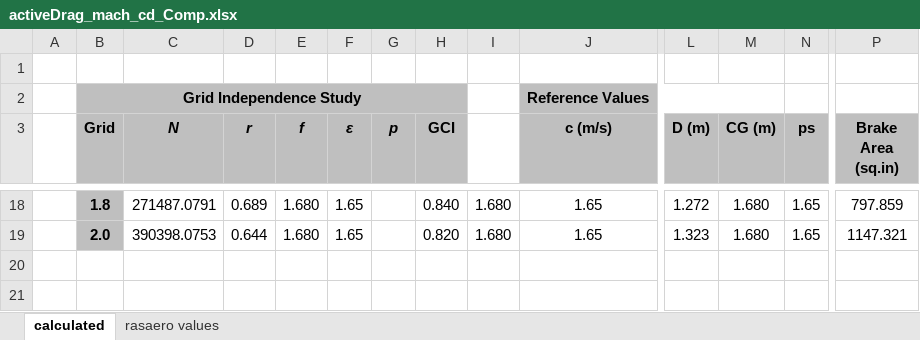
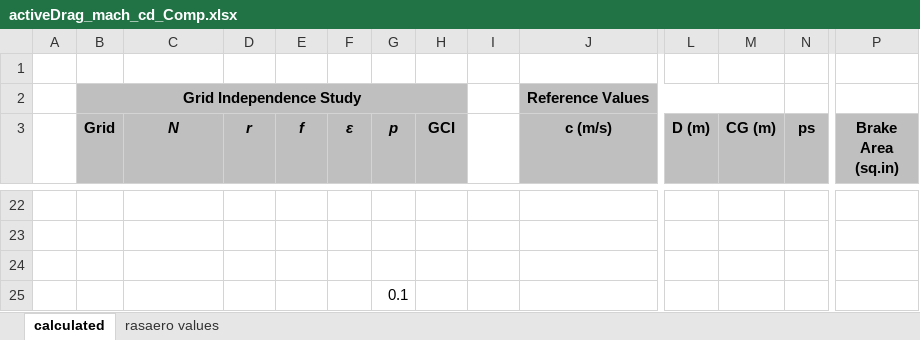
Before and after one commit to WVU-Experimental-Rocketry-Club/Active_Drag_2024_2026, an Excel workbook: legacy/activeDrag_mach_cd_Comp.xlsx, sheet calculated, drawn as a sheet; only a part is shown, gaps mark what is left out; values as stored, in another font and other column widths than the file's, no borders; charts and pictures not drawn; addresses are those after the commit; rows hold the shown columns only; the diff covers the shown part only; the diff names each change by its address in the sheet, - before the commit and + after, or states it on an @@ line.

```diff
--- a/legacy/activeDrag_mach_cd_Comp.xlsx (sheet calculated)
+++ b/legacy/activeDrag_mach_cd_Comp.xlsx (sheet calculated)
-B22 fill: #BFBFBF
+B22 fill: none
-row 22:  | 1.8 | 271487.0791 | 0.689 | 1.680 | 1.65 |  | 0.840 | 1.680 | 1.65 | 1.272 | 1.680 | 1.65 | 797.859
+row 22: (empty)
+row 23: (empty)
-row 24:  | 2.0 | 390398.0753 | 0.644 | 1.680 | 1.65 |  | 0.820 | 1.680 | 1.65 | 1.323 | 1.680 | 1.65 | 1147.321
+row 24: (empty)
-B24 fill: #BFBFBF
+B24 fill: none
+row 25:  |  |  |  |  |  | 0.1
```
Also changed, not shown: 10 added rows, 6 removed rows, 34 edited cells and cell formats elsewhere in this sheet, charts or pictures, 11 other files.
